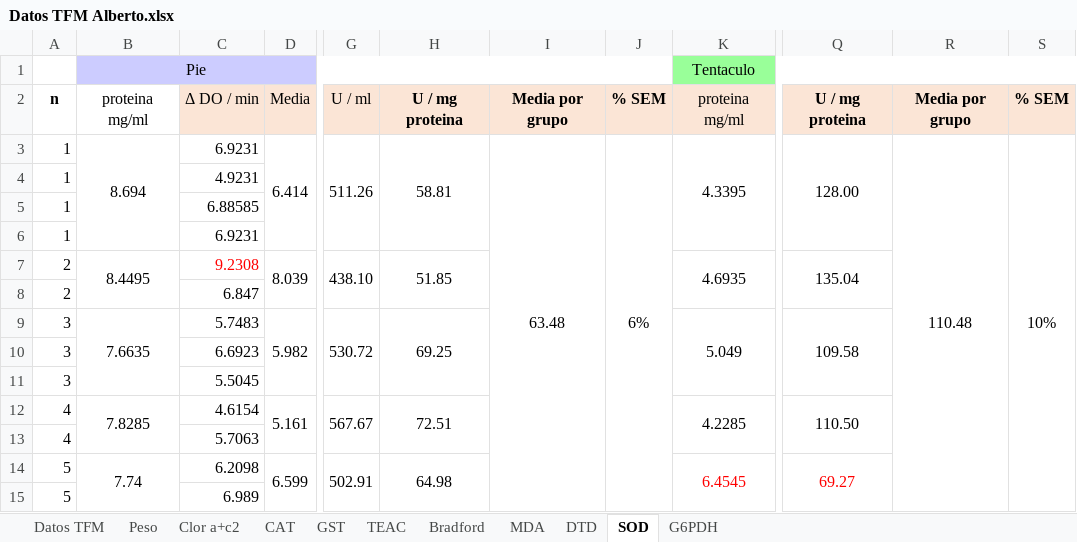
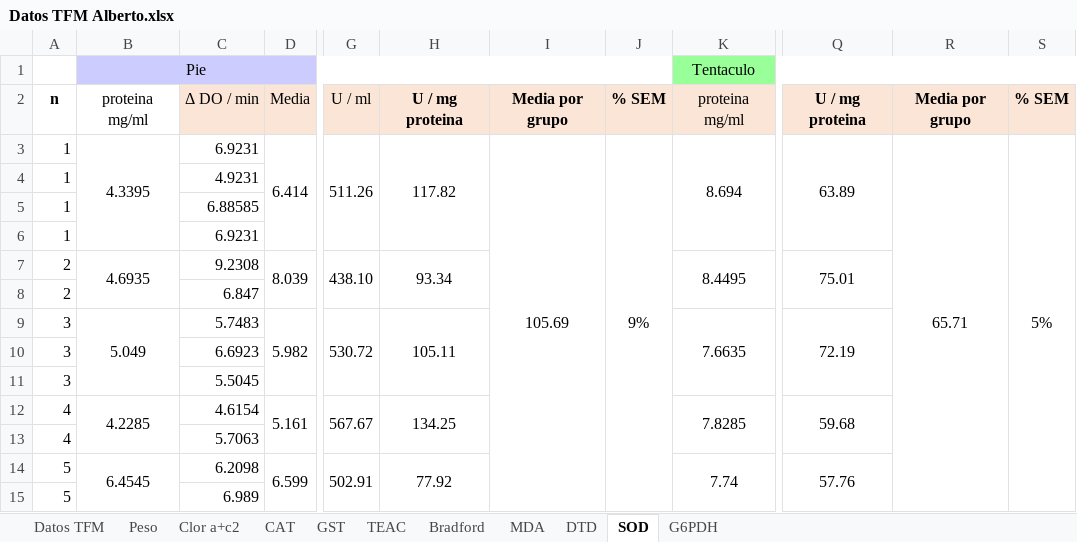
Before and after one commit to AlbertoColl/TFM-Anemonia-sulcata, an Excel workbook: datos/Datos TFM Alberto.xlsx, sheet SOD, drawn as a sheet; only a part is shown, gaps mark what is left out; values as stored, in another font and other column widths than the file's, no borders; charts and pictures and conditional formats not drawn; the diff covers the shown part only; the diff names each change by its address in the sheet, - before the commit and + after, or states it on an @@ line.

```diff
--- a/datos/Datos TFM Alberto.xlsx (sheet SOD)
+++ b/datos/Datos TFM Alberto.xlsx (sheet SOD)
-B3: 8.694
+B3: 4.3395
-H3: 58.81
+H3: 117.82
-I3: 63.48
+I3: 105.69
-J3: 6%
+J3: 9%
-K3: 4.3395
+K3: 8.694
-Q3: 128.00
+Q3: 63.89
-R3: 110.48
+R3: 65.71
-S3: 10%
+S3: 5%
-B7: 8.4495
+B7: 4.6935
-C7 text colour: #FF0000
+C7 text colour: black
-H7: 51.85
+H7: 93.34
-K7: 4.6935
+K7: 8.4495
-Q7: 135.04
+Q7: 75.01
-B9: 7.6635
+B9: 5.049
-H9: 69.25
+H9: 105.11
-K9: 5.049
+K9: 7.6635
-Q9: 109.58
+Q9: 72.19
-B12: 7.8285
+B12: 4.2285
-H12: 72.51
+H12: 134.25
-K12: 4.2285
+K12: 7.8285
-Q12: 110.50
+Q12: 59.68
-B14: 7.74
+B14: 6.4545
-H14: 64.98
+H14: 77.92
-K14: 6.4545
+K14: 7.74
-K14 text colour: #FF0000
+K14 text colour: black
-Q14: 69.27
+Q14: 57.76
-Q14 text colour: #FF0000
+Q14 text colour: black
```
Also changed, not shown: 48 added rows, 72 edited cells and cell formats elsewhere in this sheet, sheet Datos TFM, 12 other files.
